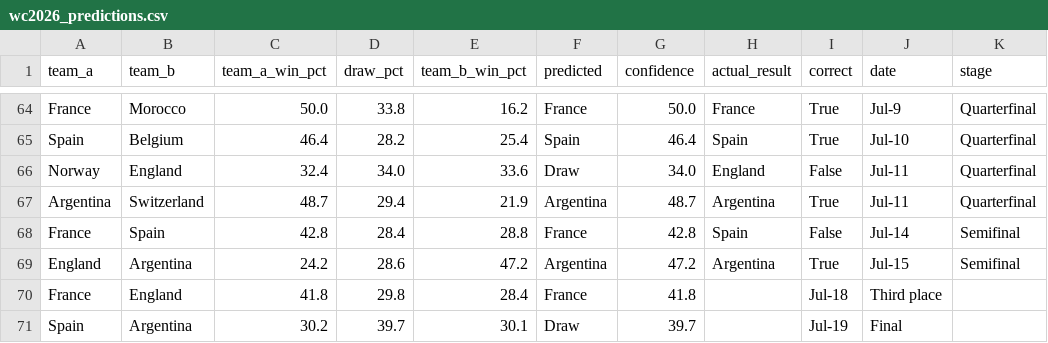
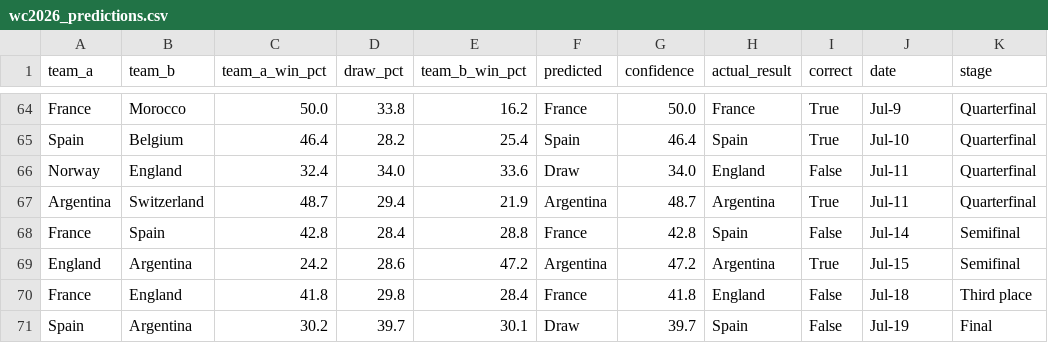
Before and after one commit to NboTop/fifa-wc-2026, a CSV file: backend/models/wc2026_predictions.csv, drawn as a sheet; only a part is shown, gaps mark what is left out.

Commit message:
Tournament complete - final accuracy 68.6% (48/70)

```diff
--- a/backend/models/wc2026_predictions.csv
+++ b/backend/models/wc2026_predictions.csv
@@ -69,3 +69,3 @@ France,Spain,42.8,28.4,28.8,France,42.8,Spain,False,Jul-14,Semifinal
 England,Argentina,24.2,28.6,47.2,Argentina,47.2,Argentina,True,Jul-15,Semifinal
-France,England,41.8,29.8,28.4,France,41.8,,Jul-18,Third place,
-Spain,Argentina,30.2,39.7,30.1,Draw,39.7,,Jul-19,Final,
+France,England,41.8,29.8,28.4,France,41.8,England,False,Jul-18,Third place
+Spain,Argentina,30.2,39.7,30.1,Draw,39.7,Spain,False,Jul-19,Final
```
